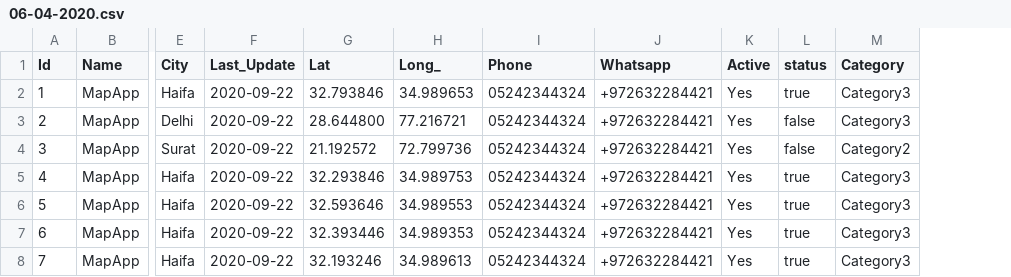
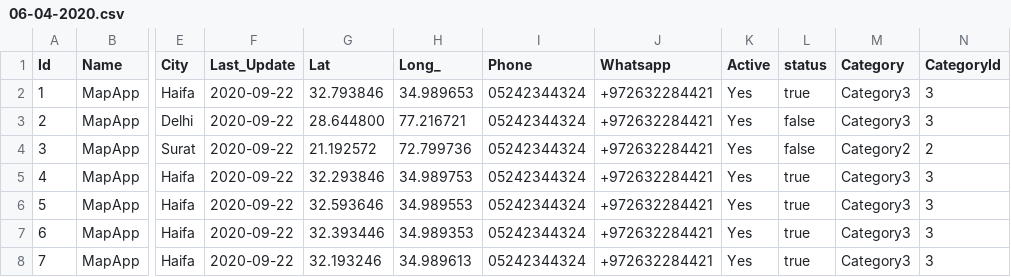
Before and after one commit to khushalikorat98/test, a CSV file: 06-04-2020.csv, drawn as a sheet; only a part is shown, gaps mark what is left out; the diff names each change by its address in the sheet, - before the commit and + after, or states it on an @@ line.

Commit message:
Update 06-04-2020.csv

```diff
--- a/06-04-2020.csv
+++ b/06-04-2020.csv
+column N (CategoryId), rows 2-8: 3 | 3 | 2 | 3 | 3 | 3 | 3
```
